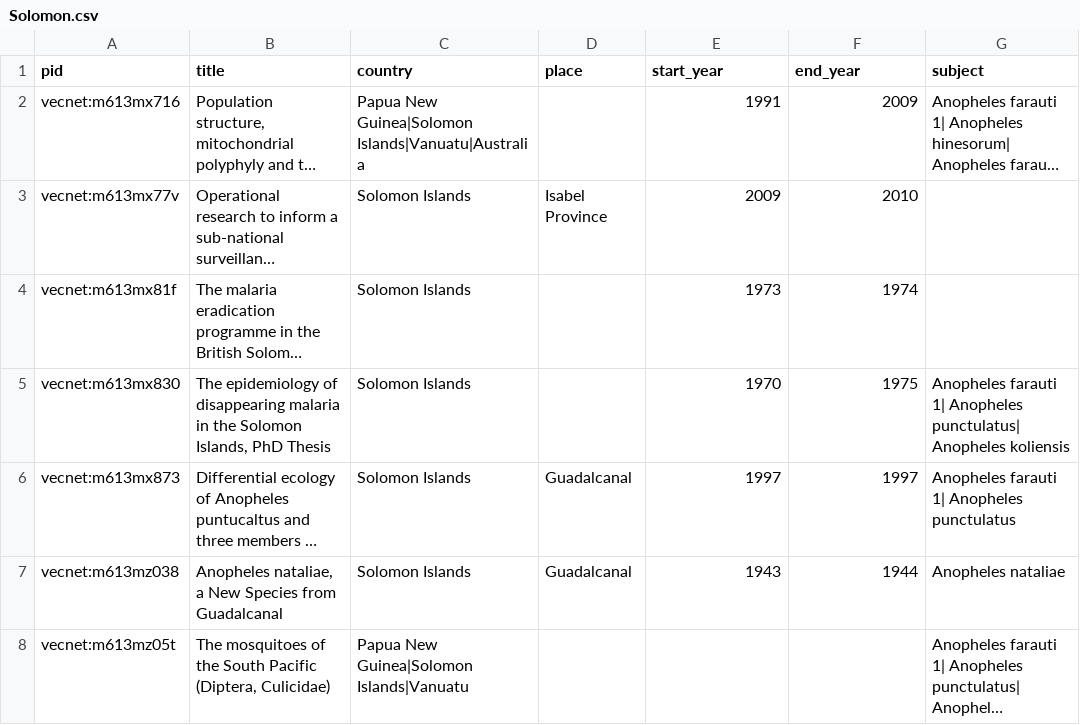
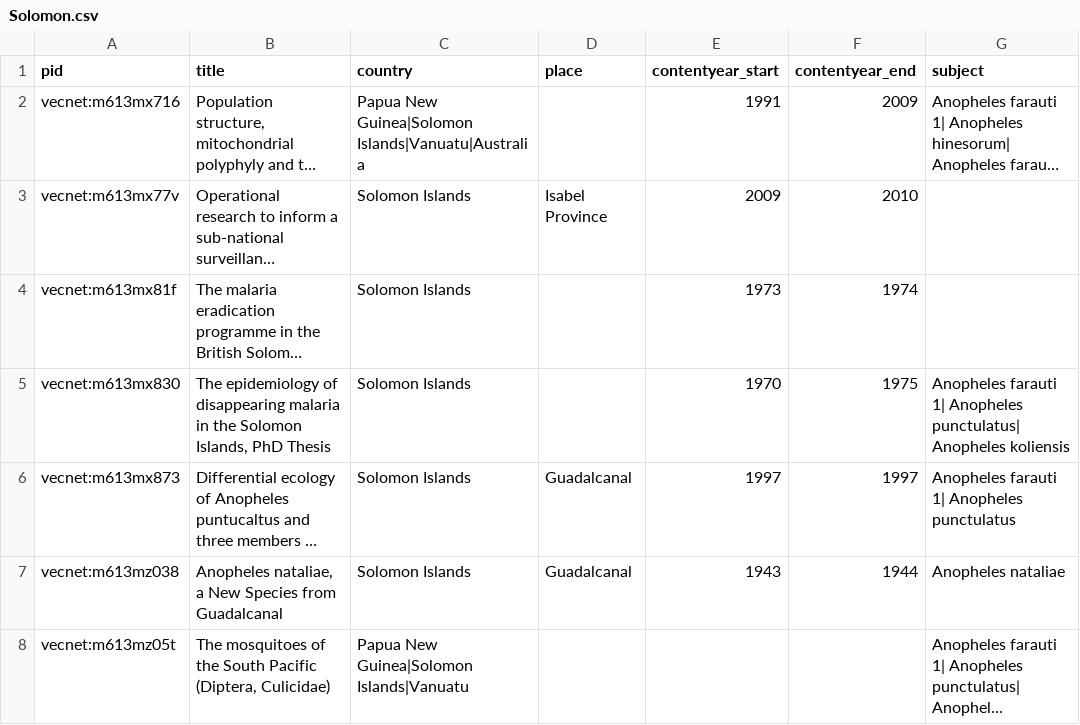
Before and after one commit to vecnet/vecnet-dl, a CSV file: Solomon.csv, drawn as a sheet; only a part is shown; long unchanged cells end in …; the diff names each change by its address in the sheet, - before the commit and + after, or states it on an @@ line.

Commit message:
modifing csv header as expected

```diff
--- a/Solomon.csv
+++ b/Solomon.csv
-E1: start_year
+E1: contentyear_start
-F1: end_year
+F1: contentyear_end
```
